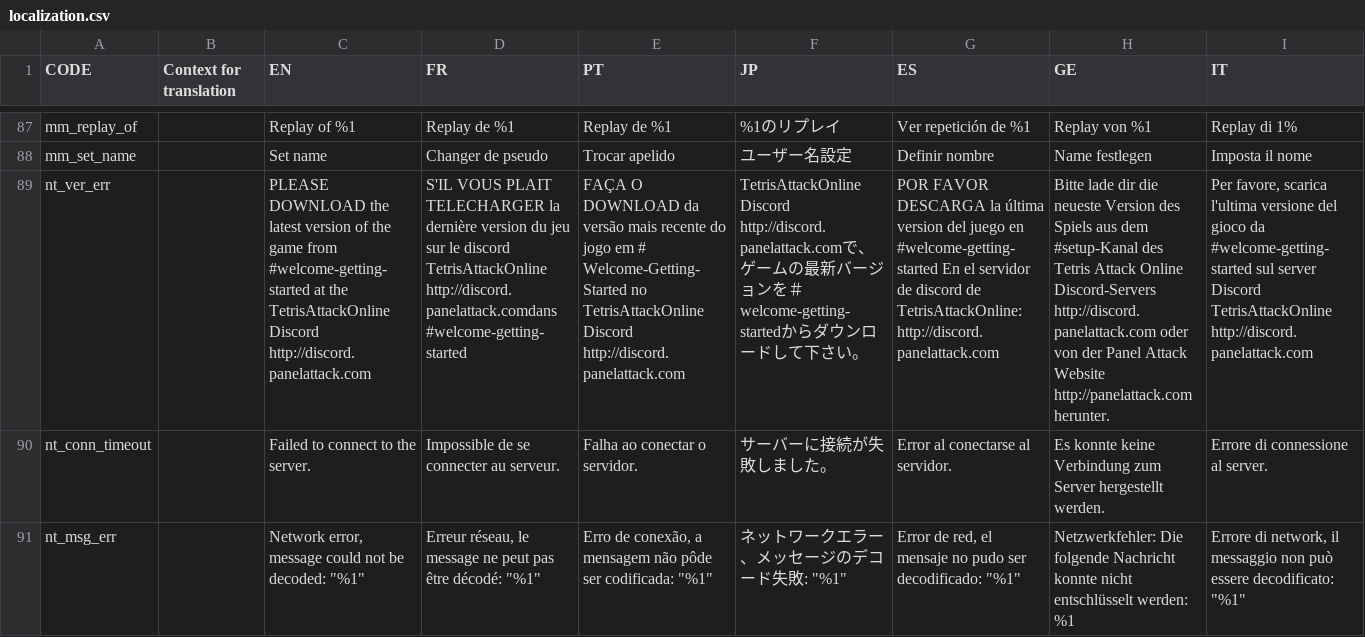
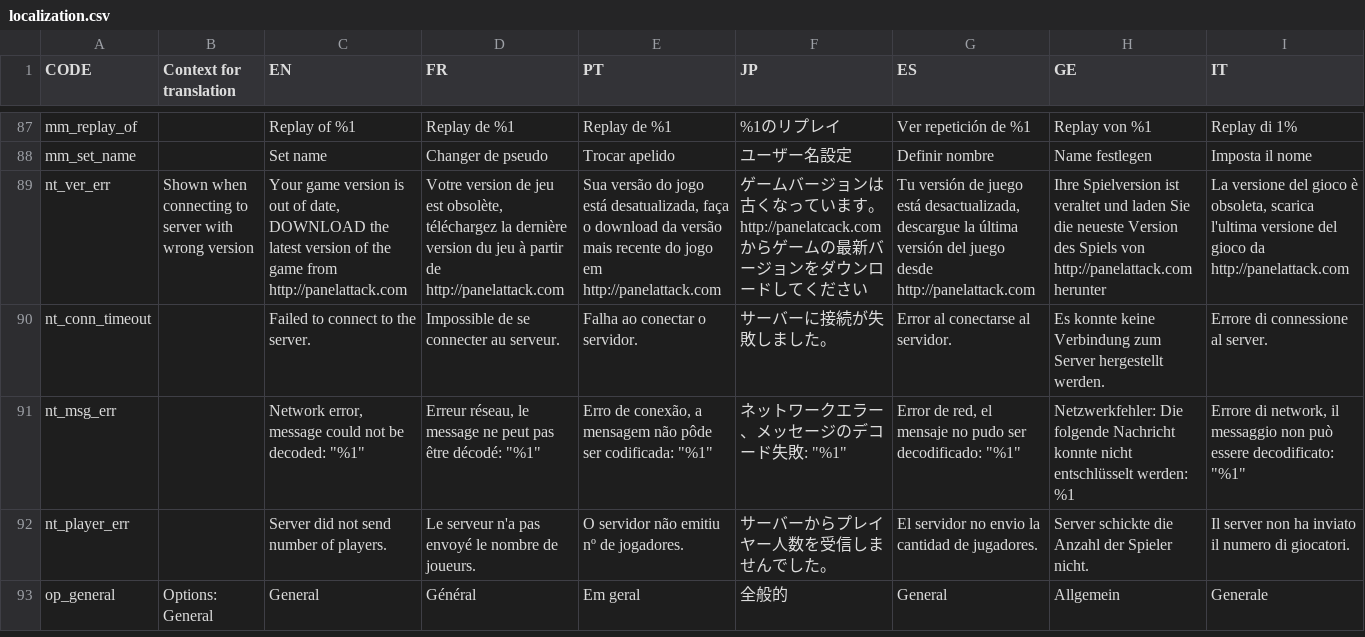
Before and after one commit to panel-attack/panel-game, a CSV file: localization.csv, drawn as a sheet; only a part is shown, gaps mark what is left out; the shorter side is filled out with more unchanged rows; the diff covers the shown part only; the diff names each change by its address in the sheet, - before the commit and + after, or states it on an @@ line.

Commit message:
Add a network protocol version (#1068)

```diff
--- a/localization.csv
+++ b/localization.csv
-B89 (Context for translation): (empty)
+B89 (Context for translation): Shown when connecting to server with wrong version
-C89 (EN): PLEASE DOWNLOAD the latest version of the game from #welcome-getting-started at the TetrisAttackOnline Discord http://discord.panelattack.com
+C89 (EN): Your game version is out of date, DOWNLOAD the latest version of the game from http://panelattack.com
-D89 (FR): S'IL VOUS PLAIT TELECHARGER la dernière version du jeu sur le discord TetrisAttackOnline http://discord.panelattack.comdans #welcome-getting-started
+D89 (FR): Votre version de jeu est obsolète, téléchargez la dernière version du jeu à partir de http://panelattack.com
-E89 (PT): FAÇA O DOWNLOAD da versão mais recente do jogo em # Welcome-Getting-Started no TetrisAttackOnline Discord http://discord.panelattack.com
+E89 (PT): Sua versão do jogo está desatualizada, faça o download da versão mais recente do jogo em http://panelattack.com
-F89 (JP): TetrisAttackOnline Discord http://discord.panelattack.comで、ゲームの最新バージョンを＃welcome-getting-startedからダウンロードして下さい。
+F89 (JP): ゲームバージョンは古くなっています。http://panelatcack.comからゲームの最新バージョンをダウンロードしてください
-G89 (ES): POR FAVOR DESCARGA la última version del juego en #welcome-getting-started En el servidor de discord de TetrisAttackOnline:http://discord.panelattack.com
+G89 (ES): Tu versión de juego está desactualizada, descargue la última versión del juego desde http://panelattack.com
-H89 (GE): Bitte lade dir die neueste Version des Spiels aus dem #setup-Kanal des Tetris Attack Online Discord-Servers http://discord.panelattack.com oder von der Panel Attack Website http://panelattack.com herunter.
+H89 (GE): Ihre Spielversion ist veraltet und laden Sie die neueste Version des Spiels von http://panelattack.com herunter
-I89 (IT): Per favore, scarica l'ultima versione del gioco da #welcome-getting-started sul server Discord TetrisAttackOnline http://discord.panelattack.com
+I89 (IT): La versione del gioco è obsoleta, scarica l'ultima versione del gioco da http://panelattack.com
```
Also changed, not shown: 1 edited cell elsewhere in this file, 6 other files.
